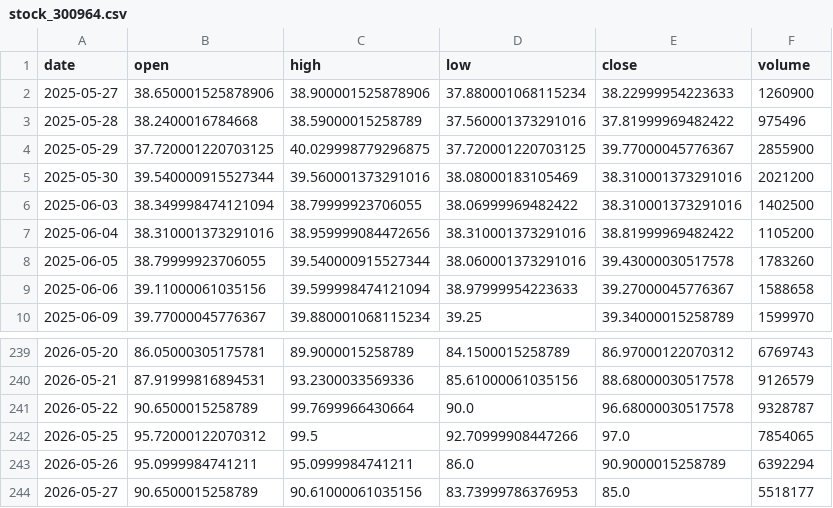
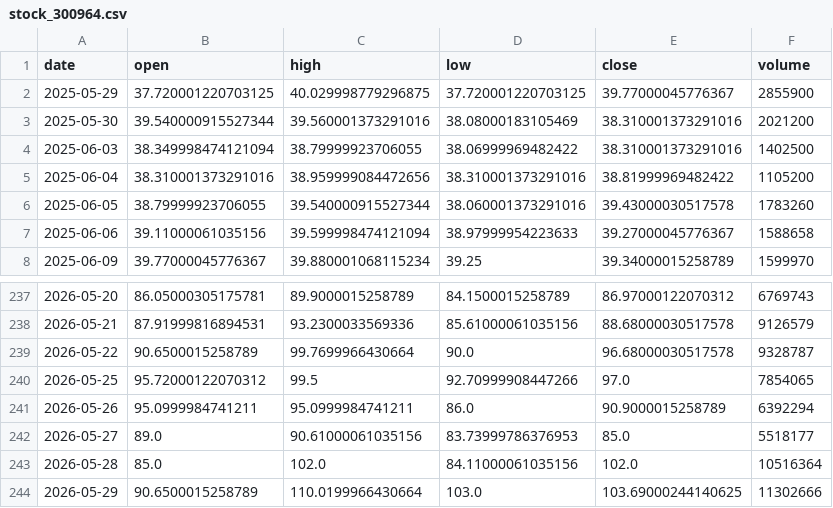
Before and after one commit to Luo923/stock-data-fetcher, a CSV file: data/stock_300964.csv, drawn as a sheet; only a part is shown, gaps mark what is left out.

```diff
--- a/data/stock_300964.csv
+++ b/data/stock_300964.csv
@@ -1,4 +1,2 @@
 date,open,high,low,close,volume
-2025-05-27,38.650001525878906,38.900001525878906,37.880001068115234,38.22999954223633,1260900
-2025-05-28,38.2400016784668,38.59000015258789,37.560001373291016,37.81999969482422,975496
 2025-05-29,37.720001220703125,40.029998779296875,37.720001220703125,39.77000045776367,2855900
@@ -243,2 +241,4 @@ date,open,high,low,close,volume
 2026-05-26,95.0999984741211,95.0999984741211,86.0,90.9000015258789,6392294
-2026-05-27,90.6500015258789,90.61000061035156,83.73999786376953,85.0,5518177
+2026-05-27,89.0,90.61000061035156,83.73999786376953,85.0,5518177
+2026-05-28,85.0,102.0,84.11000061035156,102.0,10516364
+2026-05-29,90.6500015258789,110.0199966430664,103.0,103.69000244140625,11302666
```
Also changed, not shown: data/fund_000834.csv, data/fund_002611.csv, 38 other files.
